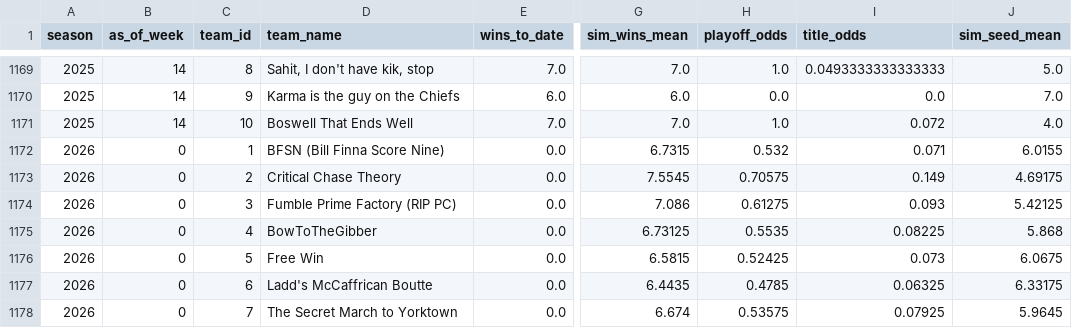
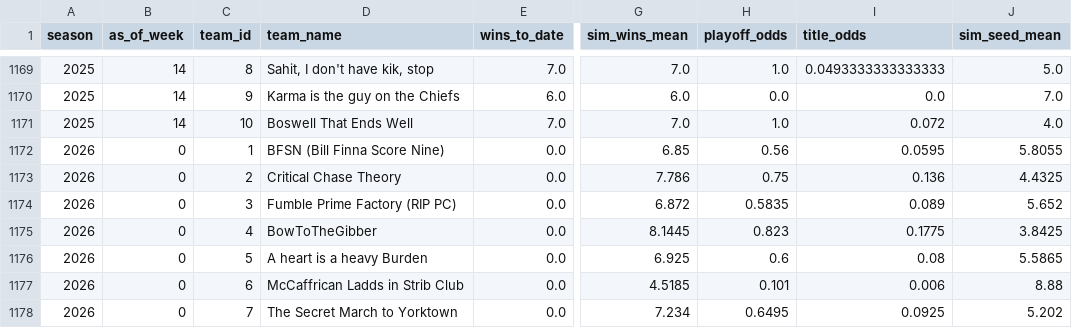
Before and after one commit to HenryKast/Capstone_Project, a CSV file: data/output/csv/league_weekly_odds.csv, drawn as a sheet; only a part is shown, gaps mark what is left out; the diff covers the shown part only; the diff names each change by its address in the sheet, - before the commit and + after, or states it on an @@ line.

Commit message:
Refresh ForeKast through 2026 week 1.

```diff
--- a/data/output/csv/league_weekly_odds.csv
+++ b/data/output/csv/league_weekly_odds.csv
-G1172 (sim_wins_mean): 6.7315
+G1172 (sim_wins_mean): 6.85
-H1172 (playoff_odds): 0.532
+H1172 (playoff_odds): 0.56
-I1172 (title_odds): 0.071
+I1172 (title_odds): 0.0595
-J1172 (sim_seed_mean): 6.0155
+J1172 (sim_seed_mean): 5.8055
-G1173 (sim_wins_mean): 7.5545
+G1173 (sim_wins_mean): 7.786
-H1173 (playoff_odds): 0.70575
+H1173 (playoff_odds): 0.75
-I1173 (title_odds): 0.149
+I1173 (title_odds): 0.136
-J1173 (sim_seed_mean): 4.69175
+J1173 (sim_seed_mean): 4.4325
-G1174 (sim_wins_mean): 7.086
+G1174 (sim_wins_mean): 6.872
-H1174 (playoff_odds): 0.61275
+H1174 (playoff_odds): 0.5835
-I1174 (title_odds): 0.093
+I1174 (title_odds): 0.089
-J1174 (sim_seed_mean): 5.42125
+J1174 (sim_seed_mean): 5.652
-G1175 (sim_wins_mean): 6.73125
+G1175 (sim_wins_mean): 8.1445
-H1175 (playoff_odds): 0.5535
+H1175 (playoff_odds): 0.823
-I1175 (title_odds): 0.08225
+I1175 (title_odds): 0.1775
-J1175 (sim_seed_mean): 5.868
+J1175 (sim_seed_mean): 3.8425
-D1176 (team_name): Free Win
+D1176 (team_name): A heart is a heavy Burden
-G1176 (sim_wins_mean): 6.5815
+G1176 (sim_wins_mean): 6.925
-H1176 (playoff_odds): 0.52425
+H1176 (playoff_odds): 0.6
-I1176 (title_odds): 0.073
+I1176 (title_odds): 0.08
-J1176 (sim_seed_mean): 6.0675
+J1176 (sim_seed_mean): 5.5865
-D1177 (team_name): Ladd's McCaffrican Boutte
+D1177 (team_name): McCaffrican Ladds in Strib Club
-G1177 (sim_wins_mean): 6.4435
+G1177 (sim_wins_mean): 4.5185
-H1177 (playoff_odds): 0.4785
+H1177 (playoff_odds): 0.101
-I1177 (title_odds): 0.06325
+I1177 (title_odds): 0.006
-J1177 (sim_seed_mean): 6.33175
+J1177 (sim_seed_mean): 8.88
-G1178 (sim_wins_mean): 6.674
+G1178 (sim_wins_mean): 7.234
-H1178 (playoff_odds): 0.53575
+H1178 (playoff_odds): 0.6495
-I1178 (title_odds): 0.07925
+I1178 (title_odds): 0.0925
-J1178 (sim_seed_mean): 5.9645
+J1178 (sim_seed_mean): 5.202
```
Also changed, not shown: 10 added rows and 13 edited cells elsewhere in this file, data/output/csv/league_draft_grades.csv, data/output/csv/league_injury_events.csv, 3 other files.
